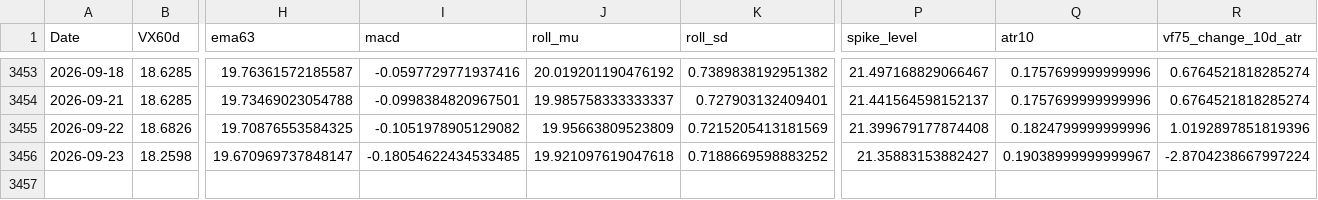
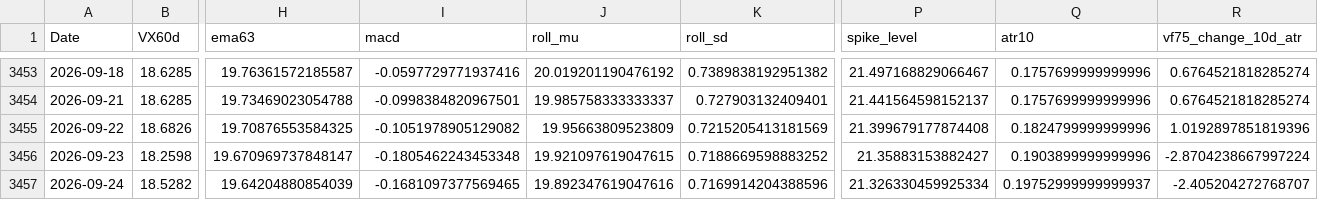
Before and after one commit to laimanto/VF75-strategy, a CSV file: data/features.csv, drawn as a sheet; only a part is shown, gaps mark what is left out; rows hold the shown columns only; the diff names each change by its address in the sheet, - before the commit and + after, or states it on an @@ line.

```diff
--- a/data/features.csv
+++ b/data/features.csv
-I3456 (macd): -0.18054622434533485
+I3456 (macd): -0.1805462243453348
-J3456 (roll_mu): 19.921097619047618
+J3456 (roll_mu): 19.921097619047615
-Q3456 (atr10): 0.19038999999999967
+Q3456 (atr10): 0.1903899999999996
+row 3457: 2026-09-24 | 18.5282 | 19.64204880854039 | -0.1681097377569465 | 19.892347619047616 | 0.7169914204388596 | 21.326330459925334 | 0.19752999999999937 | -2.405204272768707
```
Also changed, not shown: data/daily_log.csv, data/option_price.csv, 3 other files.
